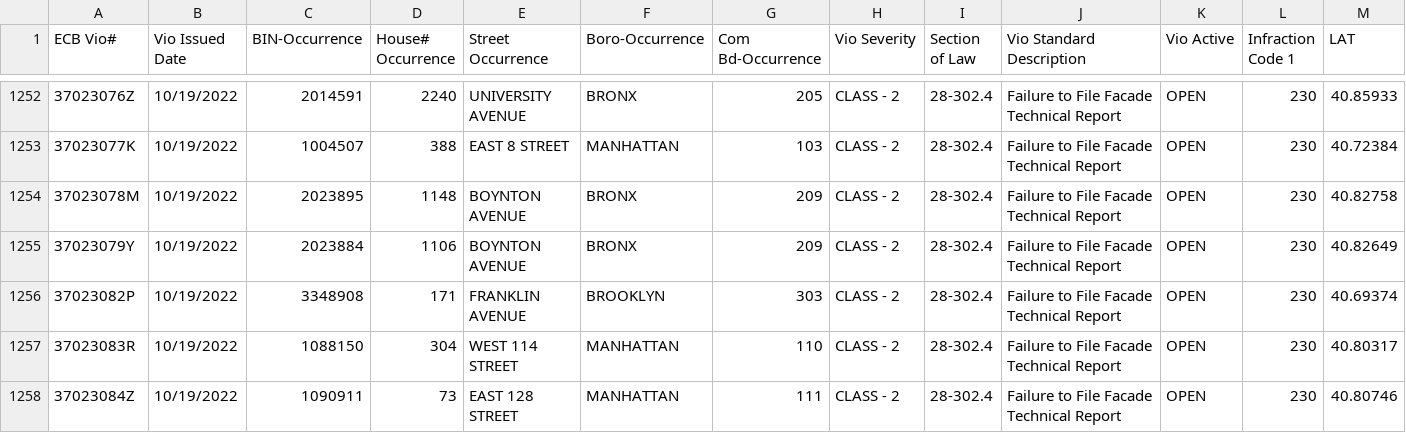
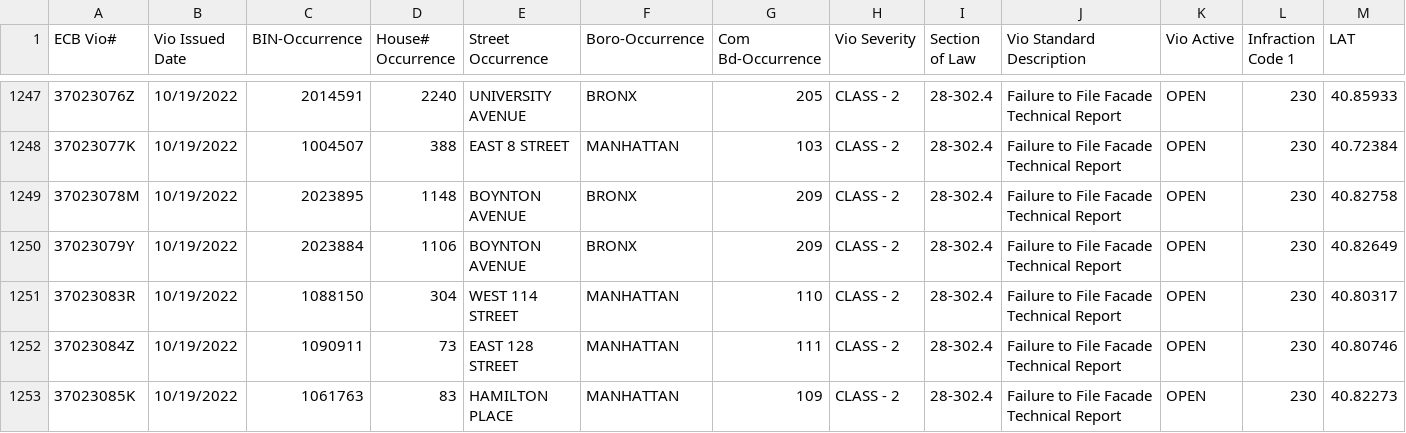
Before and after one commit to NYCDOB/FacadeSafetyReport, a CSV file: data/ActiveFacadeECBViolation.csv, drawn as a sheet; only a part is shown, gaps mark what is left out; the shorter side is filled out with more unchanged rows; removed rows and columns are numbered as before the commit, all else as after; rows hold the shown columns only; the diff covers the shown part only; the diff names each change by its address in the sheet, - before the commit and + after, or states it on an @@ line.

```diff
--- a/data/ActiveFacadeECBViolation.csv
+++ b/data/ActiveFacadeECBViolation.csv
-row 1256: 37023082P | 10/19/2022 | 3348908 | 171 | FRANKLIN AVENUE | BROOKLYN | 303 | CLASS - 2 | 28-302.4 | Failure to File Facade Technical Report | OPEN | 230 | 40.69374
```
Also changed, not shown: 2 added rows and 11 removed rows elsewhere in this file.
